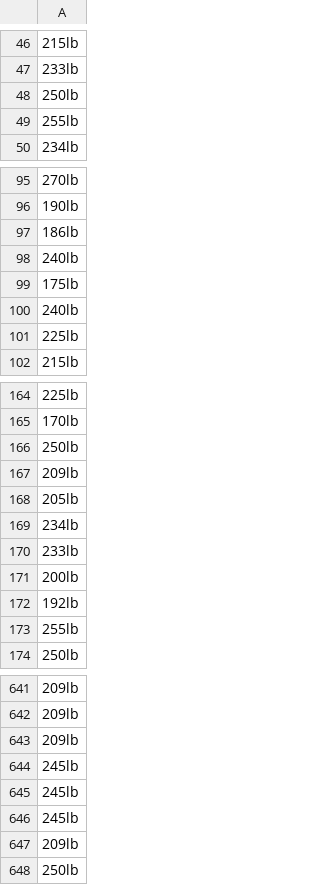
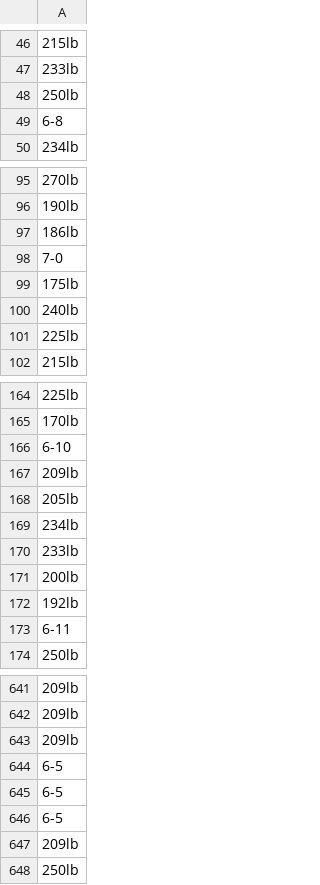
Before and after one commit to ESMEProjetNBA/code_NBA, a CSV file: csv_files/weight_data_last_backup.csv, drawn as a sheet; only a part is shown, gaps mark what is left out; the diff covers the shown part only; the diff names each change by its address in the sheet, - before the commit and + after, or states it on an @@ line.

```diff
--- a/csv_files/weight_data_last_backup.csv
+++ b/csv_files/weight_data_last_backup.csv
-A49: 255lb
+A49: 6-8
-A98: 240lb
+A98: 7-0
-A166: 250lb
+A166: 6-10
-A173: 255lb
+A173: 6-11
-A644:A646: 245lb
+A644:A646: 6-5
```
Also changed, not shown: 6 edited cells elsewhere in this file, csv_files/height_data_last_backup.csv, 32 other files.
